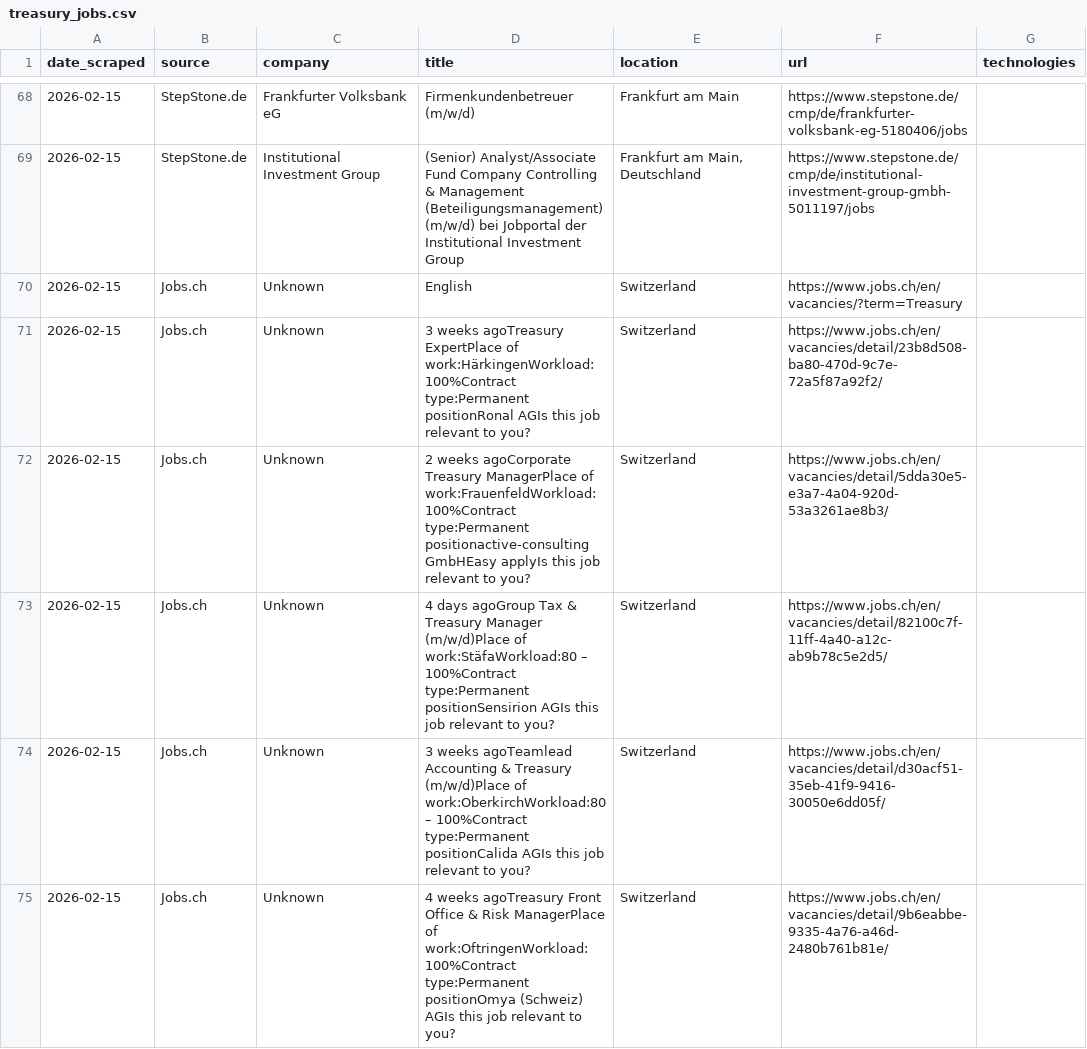
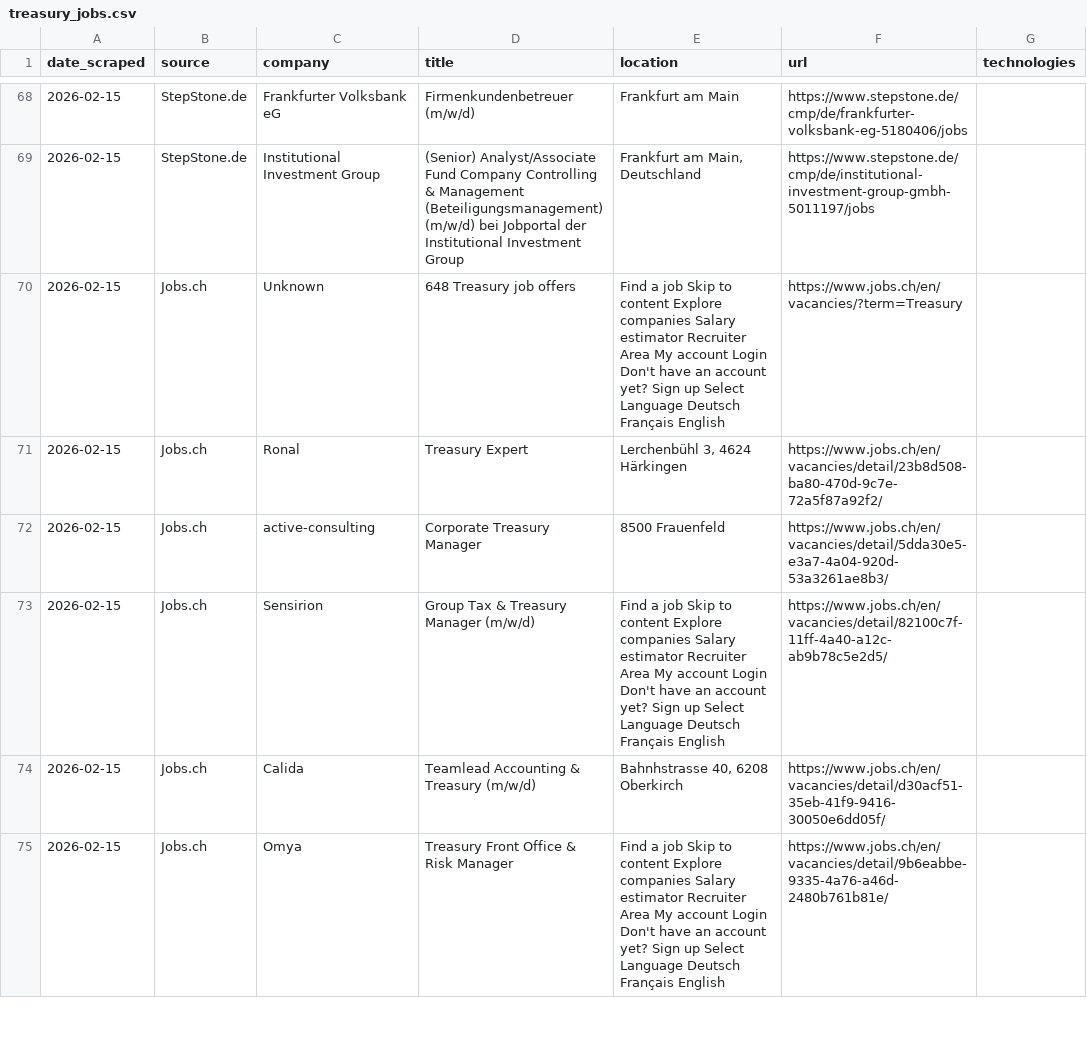
Before and after one commit to anchy7/treasury-intelligence, a CSV file: treasury_jobs.csv, drawn as a sheet; only a part is shown, gaps mark what is left out; the diff covers the shown part only.

```diff
--- a/treasury_jobs.csv
+++ b/treasury_jobs.csv
@@ -69,7 +69,7 @@ date_scraped,source,company,title,location,url,technologies
 2026-02-15,StepStone.de,Institutional Investment Group,(Senior) Analyst/Associate Fund Company Controlling & Management (Beteiligungsmanagement) (m/w/d) bei Jobportal der Institutional Investment Group,"Frankfurt am Main, Deutschland",https://www.stepstone.de/cmp/de/institutional-investment-group-gmbh-5011197/jobs,
-2026-02-15,Jobs.ch,Unknown,English,Switzerland,https://www.jobs.ch/en/vacancies/?term=Treasury,
-2026-02-15,Jobs.ch,Unknown,3 weeks agoTreasury ExpertPlace of work:HärkingenWorkload:100%Contract type:Permanent positionRonal AGIs this job relevant to you?,Switzerland,https://www.jobs.ch/en/vacancies/detail/23b8d508-ba80-470d-9c7e-72a5f87a92f2/,
-2026-02-15,Jobs.ch,Unknown,2 weeks agoCorporate Treasury ManagerPlace of work:FrauenfeldWorkload:100%Contract type:Permanent positionactive-consulting GmbHEasy applyIs this job relevant to you?,Switzerland,https://www.jobs.ch/en/vacancies/detail/5dda30e5-e3a7-4a04-920d-53a3261ae8b3/,
-2026-02-15,Jobs.ch,Unknown,4 days agoGroup Tax & Treasury Manager (m/w/d)Place of work:StäfaWorkload:80 – 100%Contract type:Permanent positionSensirion AGIs this job relevant to you?,Switzerland,https://www.jobs.ch/en/vacancies/detail/82100c7f-11ff-4a40-a12c-ab9b78c5e2d5/,
-2026-02-15,Jobs.ch,Unknown,3 weeks agoTeamlead Accounting & Treasury (m/w/d)Place of work:OberkirchWorkload:80 – 100%Contract type:Permanent positionCalida AGIs this job relevant to you?,Switzerland,https://www.jobs.ch/en/vacancies/detail/d30acf51-35eb-41f9-9416-30050e6dd05f/,
-2026-02-15,Jobs.ch,Unknown,4 weeks agoTreasury Front Office & Risk ManagerPlace of work:OftringenWorkload:100%Contract type:Permanent positionOmya (Schweiz) AGIs this job relevant to you?,Switzerland,https://www.jobs.ch/en/vacancies/detail/9b6eabbe-9335-4a76-a46d-2480b761b81e/,
+2026-02-15,Jobs.ch,Unknown,648 Treasury job offers,Find a job Skip to content Explore companies Salary estimator Recruiter Area My account Login Don't have an account yet? Sign up Select Language Deutsch Français English,https://www.jobs.ch/en/vacancies/?term=Treasury,
+2026-02-15,Jobs.ch,Ronal,Treasury Expert,"Lerchenbühl 3, 4624 Härkingen",https://www.jobs.ch/en/vacancies/detail/23b8d508-ba80-470d-9c7e-72a5f87a92f2/,
+2026-02-15,Jobs.ch,active-consulting,Corporate Treasury Manager,8500 Frauenfeld,https://www.jobs.ch/en/vacancies/detail/5dda30e5-e3a7-4a04-920d-53a3261ae8b3/,
+2026-02-15,Jobs.ch,Sensirion,Group Tax & Treasury Manager (m/w/d),Find a job Skip to content Explore companies Salary estimator Recruiter Area My account Login Don't have an account yet? Sign up Select Language Deutsch Français English,https://www.jobs.ch/en/vacancies/detail/82100c7f-11ff-4a40-a12c-ab9b78c5e2d5/,
+2026-02-15,Jobs.ch,Calida,Teamlead Accounting & Treasury (m/w/d),"Bahnhstrasse 40, 6208 Oberkirch",https://www.jobs.ch/en/vacancies/detail/d30acf51-35eb-41f9-9416-30050e6dd05f/,
+2026-02-15,Jobs.ch,Omya,Treasury Front Office & Risk Manager,Find a job Skip to content Explore companies Salary estimator Recruiter Area My account Login Don't have an account yet? Sign up Select Language Deutsch Français English,https://www.jobs.ch/en/vacancies/detail/9b6eabbe-9335-4a76-a46d-2480b761b81e/,
```
Also changed, not shown: 5 added rows and 81 edited cells elsewhere in this file.
